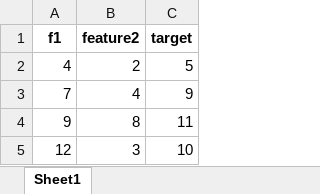
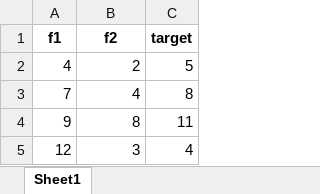
Before and after one commit to Pakdelark/ML, an Excel workbook: data.xlsx, sheet Sheet1, drawn as a sheet; values as stored, in another font and other column widths than the file's, no borders; the diff names each change by its address in the sheet, - before the commit and + after, or states it on an @@ line.

```diff
--- a/data.xlsx (sheet Sheet1)
+++ b/data.xlsx (sheet Sheet1)
-B1: feature2
+B1: f2
-C3 (target): 9
+C3 (target): 8
-C5 (target): 10
+C5 (target): 4
```
Also changed, not shown: test_data.xlsx, 1 other file.
